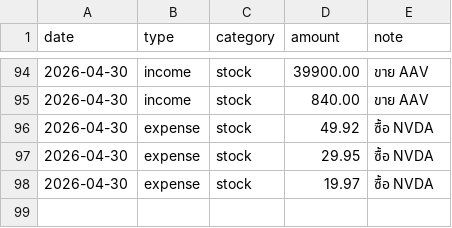
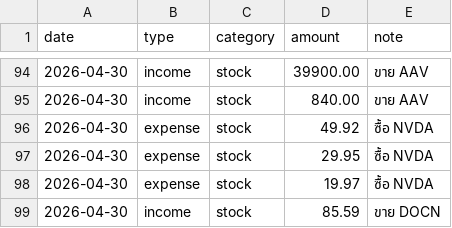
Before and after one commit to BenLaderan/ben-finances-, a CSV file: finances/ledger.csv, drawn as a sheet; only a part is shown, gaps mark what is left out.

Commit message:
ledger: ขาย DOCN

```diff
--- a/finances/ledger.csv
+++ b/finances/ledger.csv
@@ -98 +98,2 @@ date,type,category,amount,note
 2026-04-30,expense,stock,19.97,ซื้อ NVDA
+2026-04-30,income,stock,85.59,ขาย DOCN
```
